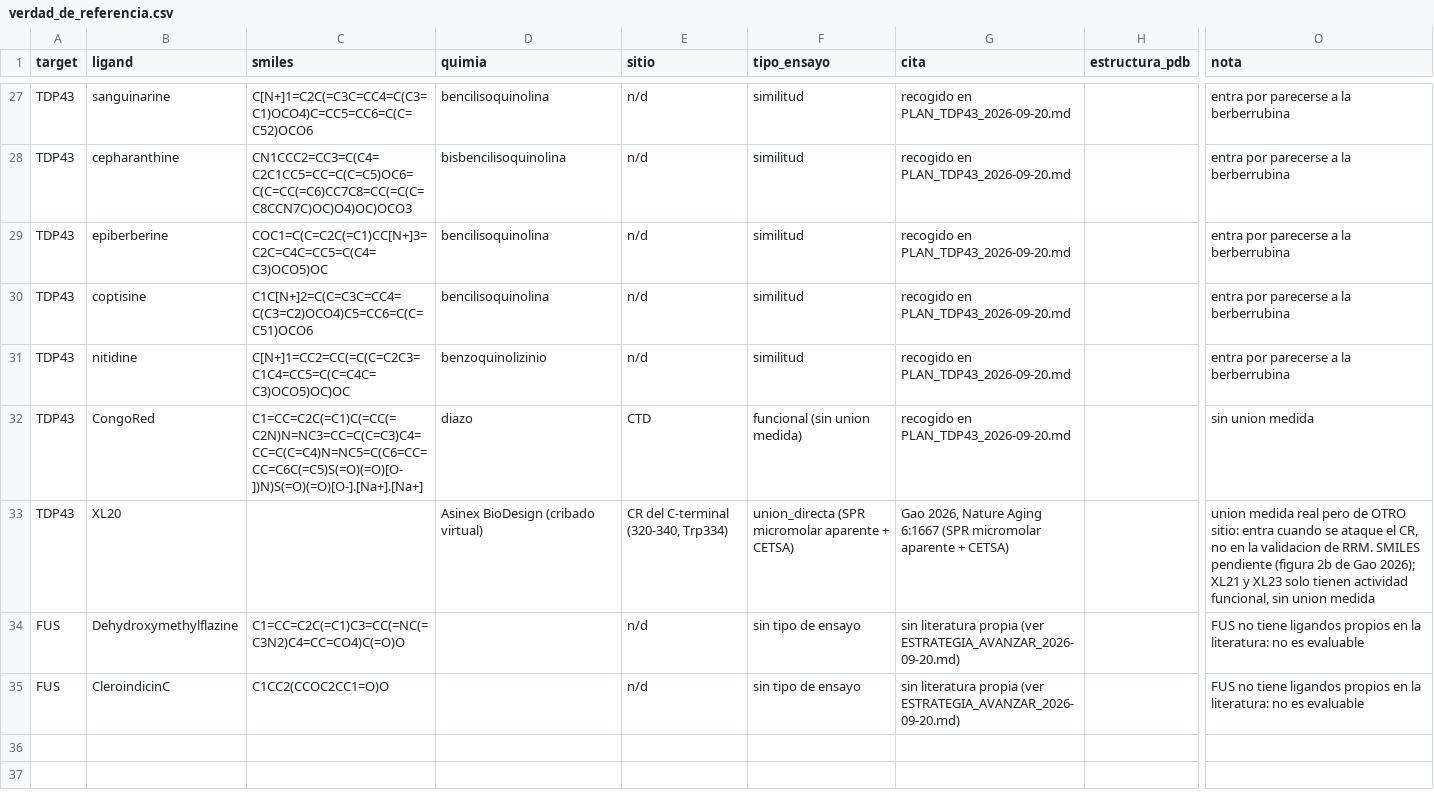
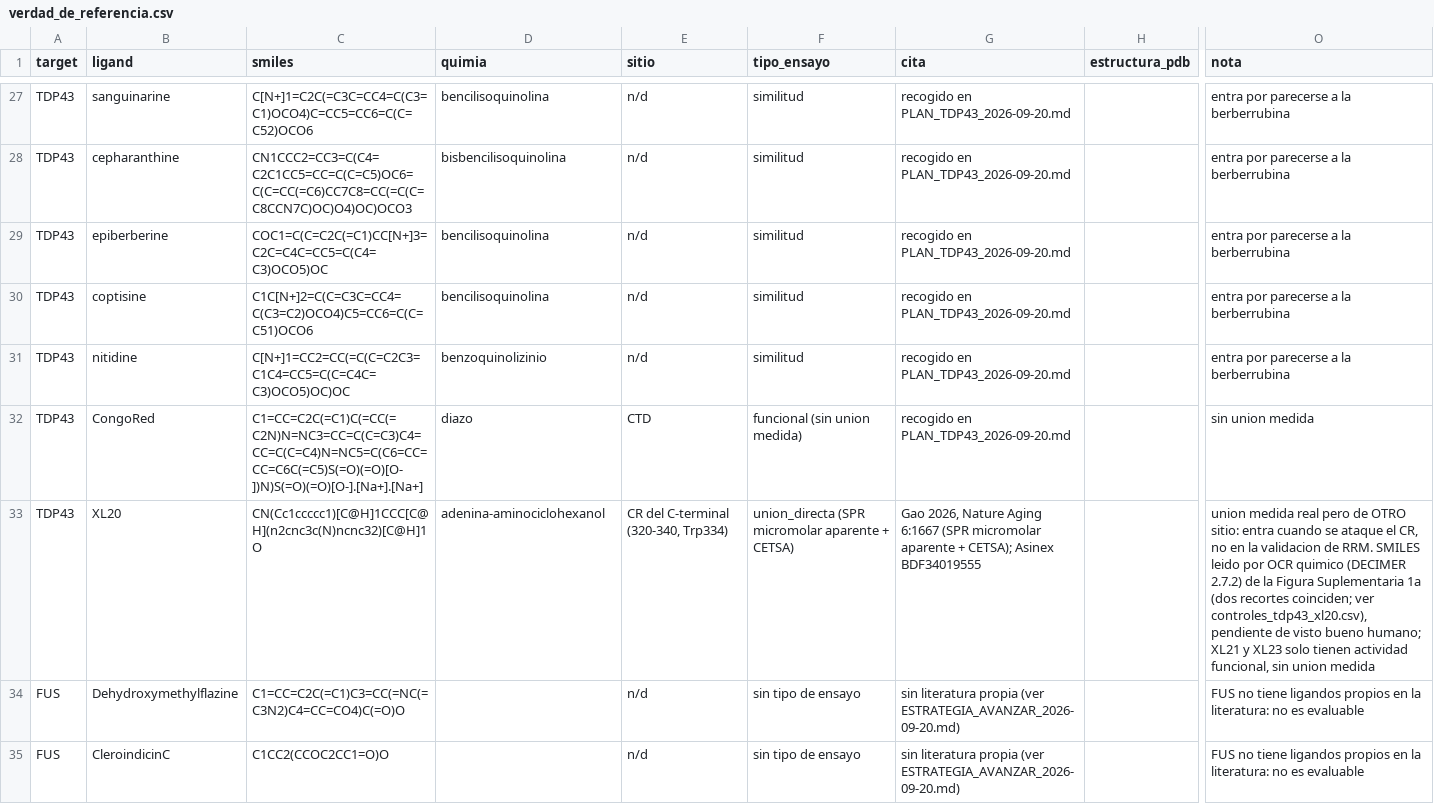
Before and after one commit to fredy30-Rojas/masive-als, a CSV file: analysis/verdad_de_referencia.csv, drawn as a sheet; only a part is shown, gaps mark what is left out; the diff names each change by its address in the sheet, - before the commit and + after, or states it on an @@ line.

```diff
--- a/analysis/verdad_de_referencia.csv
+++ b/analysis/verdad_de_referencia.csv
-C33 (smiles): (empty)
+C33 (smiles): CN(Cc1ccccc1)[C@H]1CCC[C@H](n2cnc3c(N)ncnc32)[C@H]1O
-D33 (quimia): Asinex BioDesign (cribado virtual)
+D33 (quimia): adenina-aminociclohexanol
-G33 (cita): …aparente + CETSA)
+G33 (cita): …aparente + CETSA); Asinex BDF34019555
-O33 (nota): …RRM. SMILES pendiente (figura 2b de Gao 2026); XL21 y…
+O33 (nota): …RRM. SMILES leido por OCR quimico (DECIMER 2.7.2) de la Figura Suplementaria 1a (dos recortes coinciden; ver controles_tdp43_xl20.csv), pendiente de visto bueno humano; XL21 y…
```
Also changed, not shown: 34 other files.
